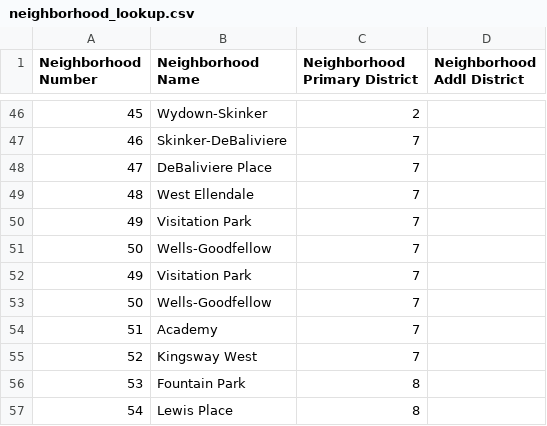
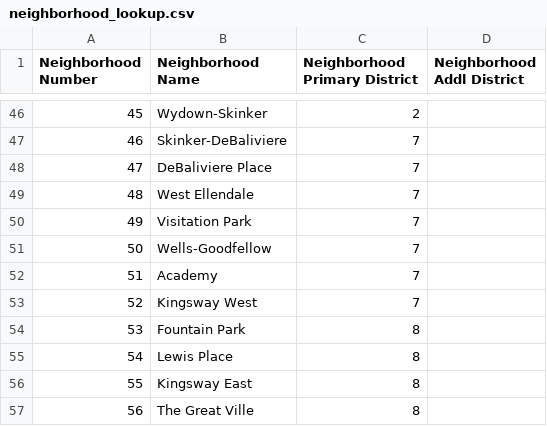
Before and after one commit to kylesykes/stl-crime-data, a CSV file: neighborhood_lookup.csv, drawn as a sheet; only a part is shown, gaps mark what is left out; the shorter side is filled out with more unchanged rows.

Commit message:
Update neighborhood_lookup.csv
Removing two duplicate rows.

```diff
--- a/neighborhood_lookup.csv
+++ b/neighborhood_lookup.csv
@@ -51,4 +51,2 @@ Neighborhood Number,Neighborhood Name,Neighborhood Primary District,Neighborhood
 50,Wells-Goodfellow,7,
-49,Visitation Park,7,
-50,Wells-Goodfellow,7,
 51,Academy,7,
```
